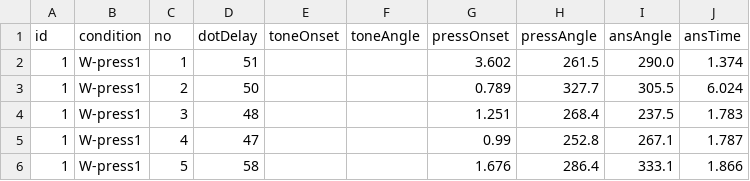
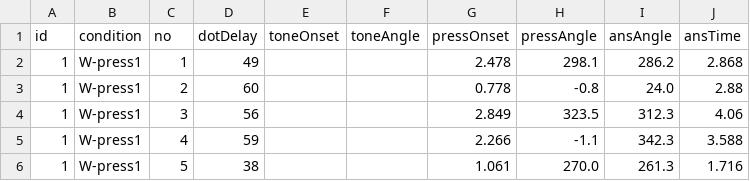
Before and after one commit to aderylo/libet, a CSV file: data/subject_1_W-press1.csv, drawn as a sheet; only a part is shown; the diff names each change by its address in the sheet, - before the commit and + after, or states it on an @@ line.

Commit message:
Add data and processed data

```diff
--- a/data/subject_1_W-press1.csv
+++ b/data/subject_1_W-press1.csv
-D2 (dotDelay): 51
+D2 (dotDelay): 49
-G2 (pressOnset): 3.602
+G2 (pressOnset): 2.478
-H2 (pressAngle): 261.5
+H2 (pressAngle): 298.1
-I2 (ansAngle): 290.0
+I2 (ansAngle): 286.2
-J2 (ansTime): 1.374
+J2 (ansTime): 2.868
-D3 (dotDelay): 50
+D3 (dotDelay): 60
-G3 (pressOnset): 0.789
+G3 (pressOnset): 0.778
-H3 (pressAngle): 327.7
+H3 (pressAngle): -0.8
-I3 (ansAngle): 305.5
+I3 (ansAngle): 24.0
-J3 (ansTime): 6.024
+J3 (ansTime): 2.88
-D4 (dotDelay): 48
+D4 (dotDelay): 56
-G4 (pressOnset): 1.251
+G4 (pressOnset): 2.849
-H4 (pressAngle): 268.4
+H4 (pressAngle): 323.5
-I4 (ansAngle): 237.5
+I4 (ansAngle): 312.3
-J4 (ansTime): 1.783
+J4 (ansTime): 4.06
-D5 (dotDelay): 47
+D5 (dotDelay): 59
-G5 (pressOnset): 0.99
+G5 (pressOnset): 2.266
-H5 (pressAngle): 252.8
+H5 (pressAngle): -1.1
-I5 (ansAngle): 267.1
+I5 (ansAngle): 342.3
-J5 (ansTime): 1.787
+J5 (ansTime): 3.588
-D6 (dotDelay): 58
+D6 (dotDelay): 38
-G6 (pressOnset): 1.676
+G6 (pressOnset): 1.061
-H6 (pressAngle): 286.4
+H6 (pressAngle): 270.0
-I6 (ansAngle): 333.1
+I6 (ansAngle): 261.3
-J6 (ansTime): 1.866
+J6 (ansTime): 1.716
```
Also changed, not shown: data/subject_1_M-press1.csv, 20 other files.
